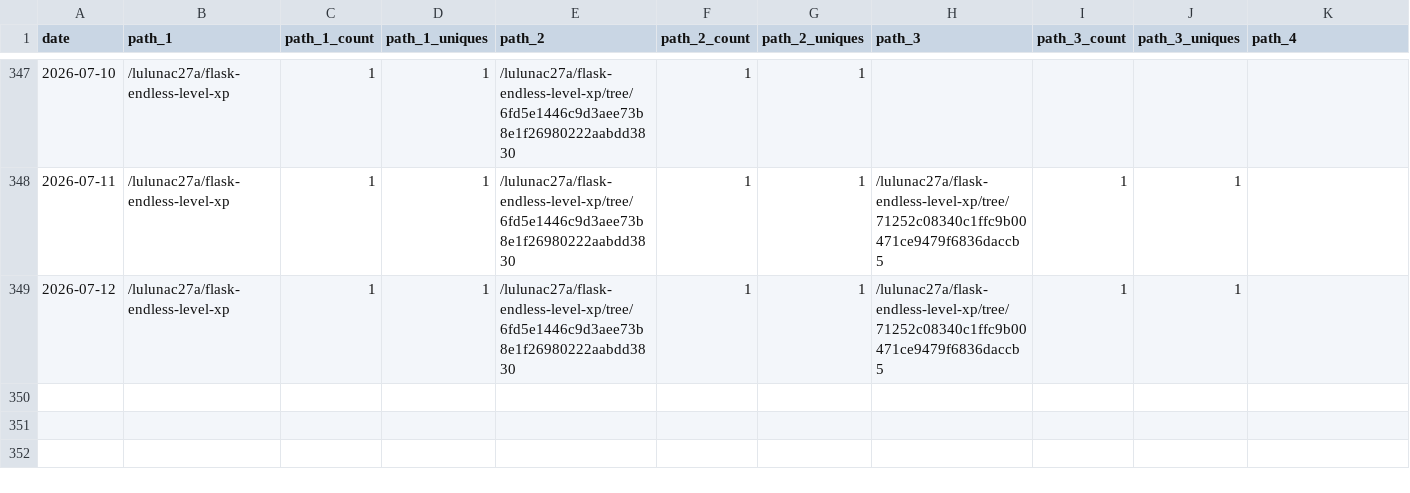
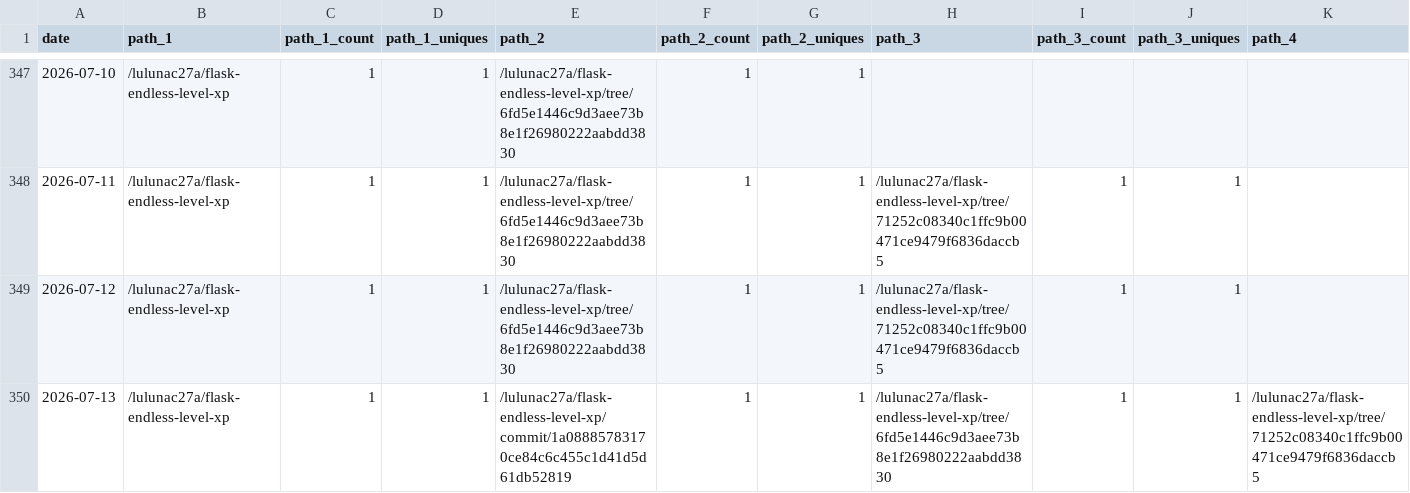
Before and after one commit to lulunac27a/github-repo-traffic-stats, a CSV file: data/github_paths/flask-endless-level-xp.csv, drawn as a sheet; only a part is shown, gaps mark what is left out; rows hold the shown columns only; the diff names each change by its address in the sheet, - before the commit and + after, or states it on an @@ line.

```diff
--- a/data/github_paths/flask-endless-level-xp.csv
+++ b/data/github_paths/flask-endless-level-xp.csv
+row 350: 2026-07-13 | /lulunac27a/flask-endless-level-xp | 1 | 1 | /lulunac27a/flask-endless-level-xp/commit/1a08885783170ce84c6c455c1d41d5d61db52819 | 1 | 1 | /lulunac27a/flask-endless-level-xp/tree/6fd5e1446c9d3aee73b8e1f26980222aabdd3830 | 1 | 1 | /lulunac27a/flask-endless-level-xp/tree/71252c08340c1ffc9b00471ce9479f6836daccb5
```
Also changed, not shown: data/github_paths/endless-task-list-adventure.csv, data/github_paths/java-datetime.csv, 57 other files.
